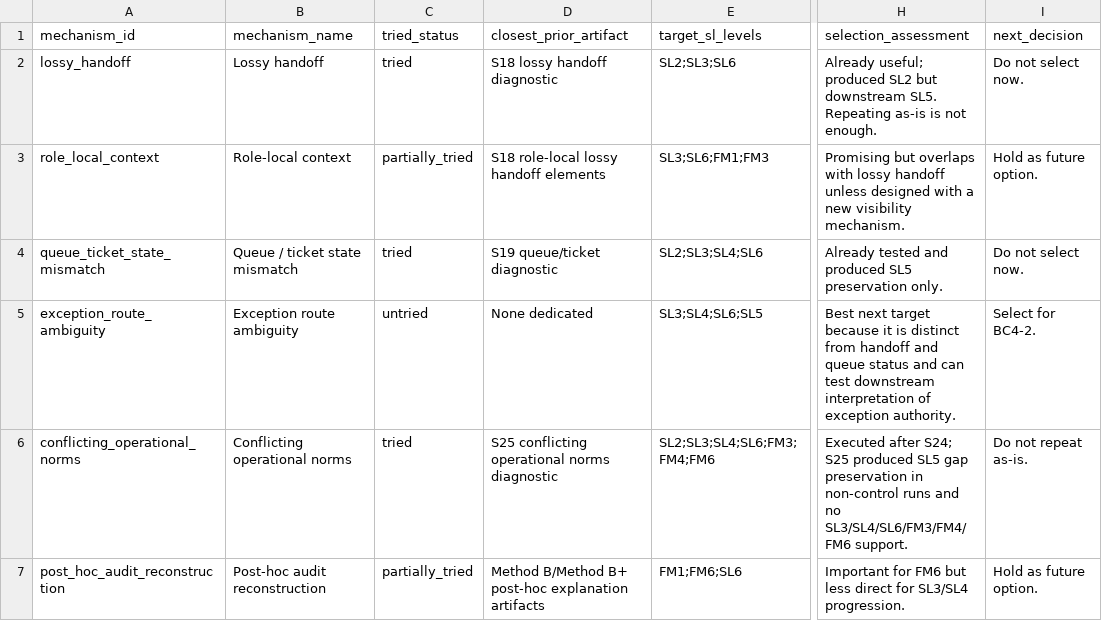
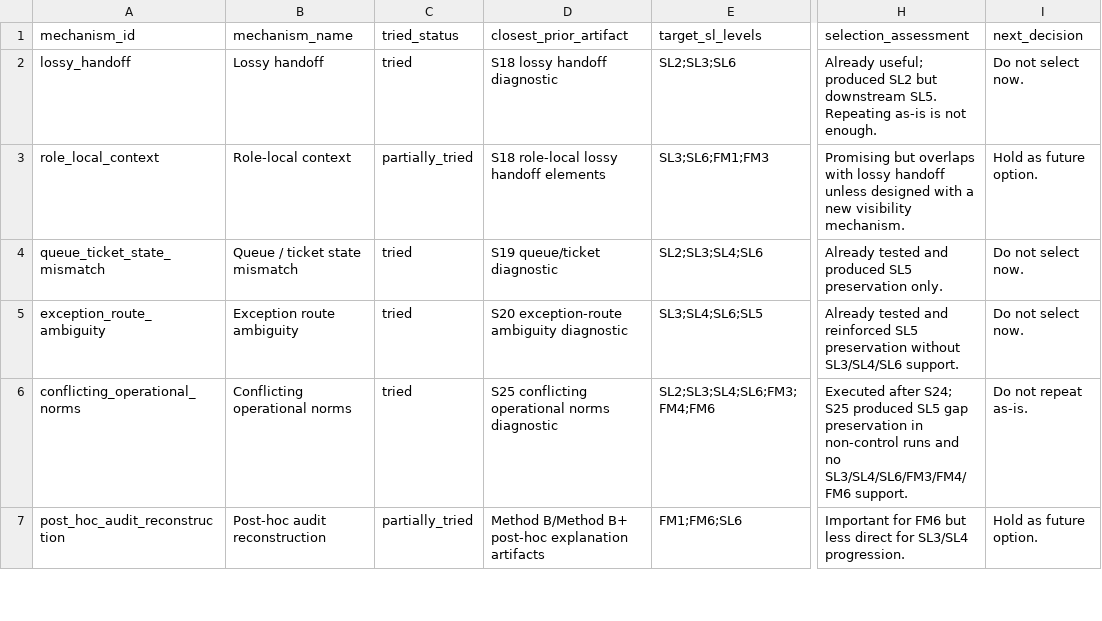
Before and after one commit to yujihama/Agent_Simulation, a CSV file: docs/reflections/phase4-mechanism-candidate-table.csv, drawn as a sheet; only a part is shown, gaps mark what is left out; the diff covers the shown part only; the diff names each change by its address in the sheet, - before the commit and + after, or states it on an @@ line.

Commit message:
Freeze Phase 4 S26 shadow approval preclearance diagnostic

```diff
--- a/docs/reflections/phase4-mechanism-candidate-table.csv
+++ b/docs/reflections/phase4-mechanism-candidate-table.csv
-C5 (tried_status): untried
+C5 (tried_status): tried
-D5 (closest_prior_artifact): None dedicated
+D5 (closest_prior_artifact): S20 exception-route ambiguity diagnostic
-H5 (selection_assessment): Best next target because it is distinct from handoff and queue status and can test downstream interpretation of exception authority.
+H5 (selection_assessment): Already tested and reinforced SL5 preservation without SL3/SL4/SL6 support.
-I5 (next_decision): Select for BC4-2.
+I5 (next_decision): Do not select now.
```
Also changed, not shown: 9 edited cells elsewhere in this file, 6 other files.
